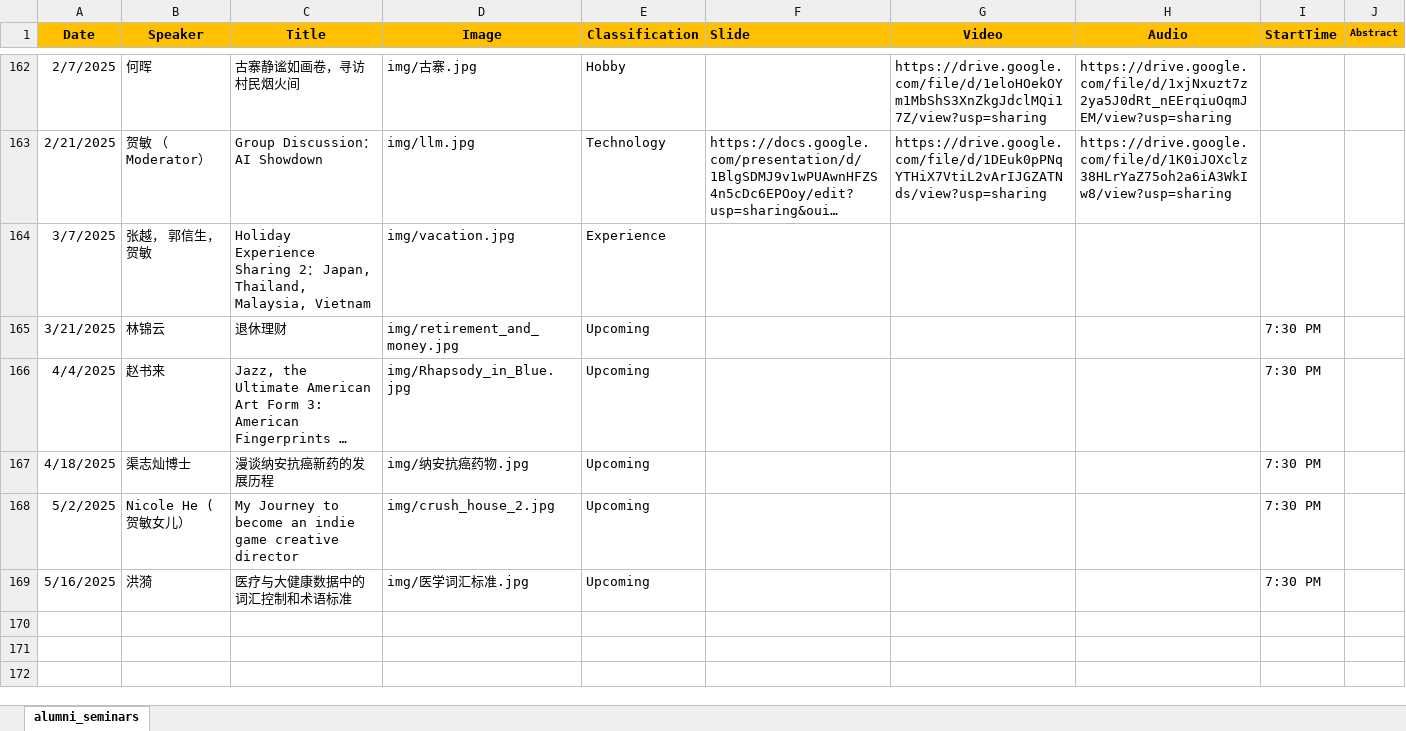
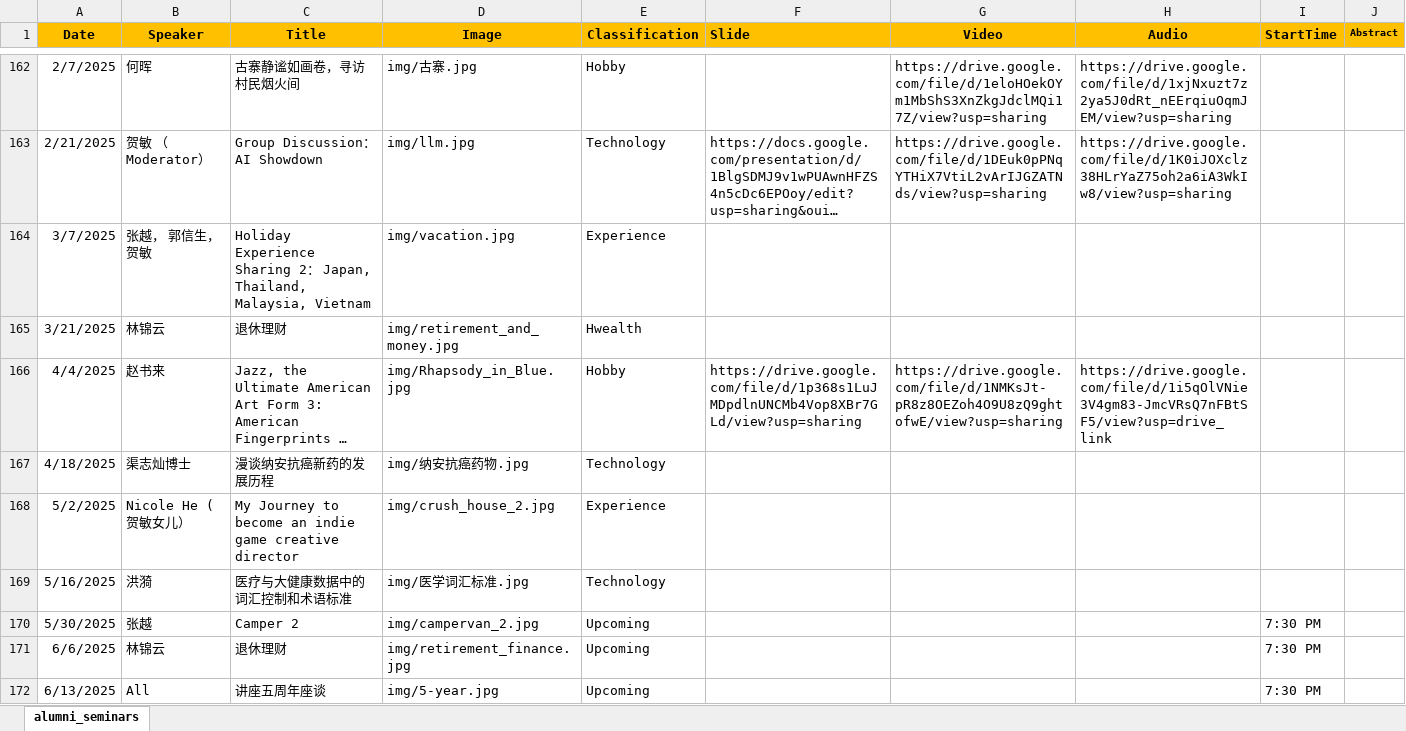
Before and after one commit to wulibeida79/wulibeida79.github.io, an Excel workbook: alumni_seminars.xlsx, sheet alumni_seminars, drawn as a sheet; only a part is shown, gaps mark what is left out; long unchanged cells end in …; values as stored, in another font and other column widths than the file's, no borders; the diff names each change by its address in the sheet, - before the commit and + after, or states it on an @@ line.

Commit message:
Add files via upload

```diff
--- a/alumni_seminars.xlsx (sheet alumni_seminars)
+++ b/alumni_seminars.xlsx (sheet alumni_seminars)
-E165 (Classification): Upcoming
+E165 (Classification): Hwealth
-I165:I169 (StartTime): 7:30 PM
+I165:I169 (StartTime): (empty)
-E166 (Classification): Upcoming
+E166 (Classification): Hobby
-F166 (Slide): (empty)
+F166 (Slide): https://drive.google.com/file/d/1p368s1LuJMDpdlnUNCMb4Vop8XBr7GLd/view?usp=sharing
-G166 (Video): (empty)
+G166 (Video): https://drive.google.com/file/d/1NMKsJt-pR8z8OEZoh4O9U8zQ9ghtofwE/view?usp=sharing
-H166 (Audio): (empty)
+H166 (Audio): https://drive.google.com/file/d/1i5qOlVNie3V4gm83-JmcVRsQ7nFBtSF5/view?usp=drive_link
-E167 (Classification): Upcoming
+E167 (Classification): Technology
-E168 (Classification): Upcoming
+E168 (Classification): Experience
-E169 (Classification): Upcoming
+E169 (Classification): Technology
+row 170: 5/30/2025 | 张越 | Camper 2 | img/campervan_2.jpg | Upcoming |  |  |  | 7:30 PM
+row 171: 6/6/2025 | 林锦云 | 退休理财 | img/retirement_finance.jpg | Upcoming |  |  |  | 7:30 PM
+row 172: 6/13/2025 | All | 讲座五周年座谈 | img/5-year.jpg | Upcoming |  |  |  | 7:30 PM
```
